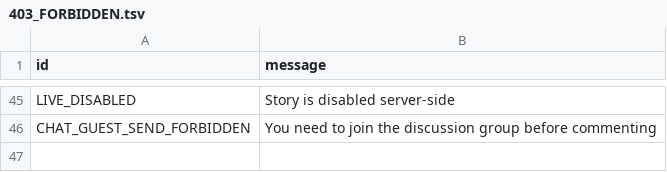
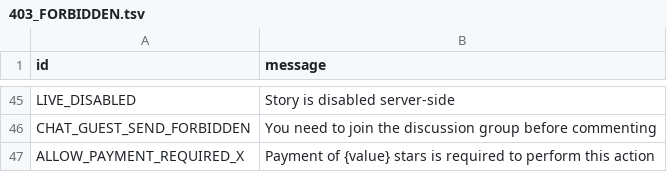
Before and after one commit to memex2711/pyro, a TSV file: compiler/errors/source/403_FORBIDDEN.tsv, drawn as a sheet; only a part is shown, gaps mark what is left out; the diff names each change by its address in the sheet, - before the commit and + after, or states it on an @@ line.

```diff
--- a/compiler/errors/source/403_FORBIDDEN.tsv
+++ b/compiler/errors/source/403_FORBIDDEN.tsv
+row 47: ALLOW_PAYMENT_REQUIRED_X | Payment of {value} stars is required to perform this action
```
Also changed, not shown: compiler/errors/source/400_BAD_REQUEST.tsv.
